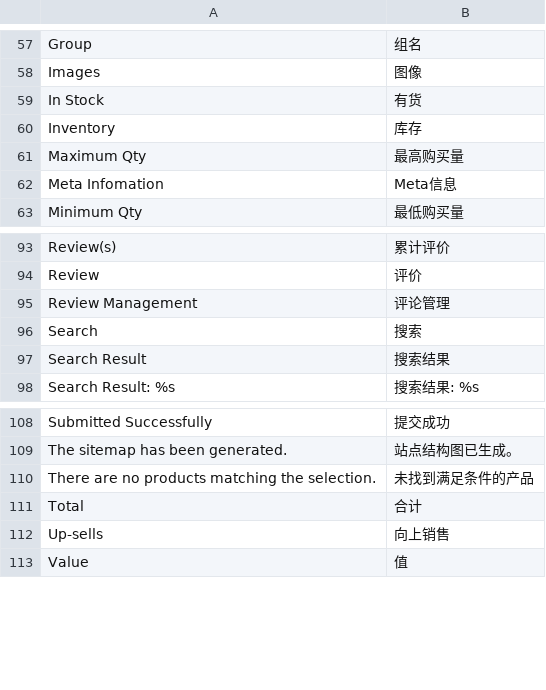
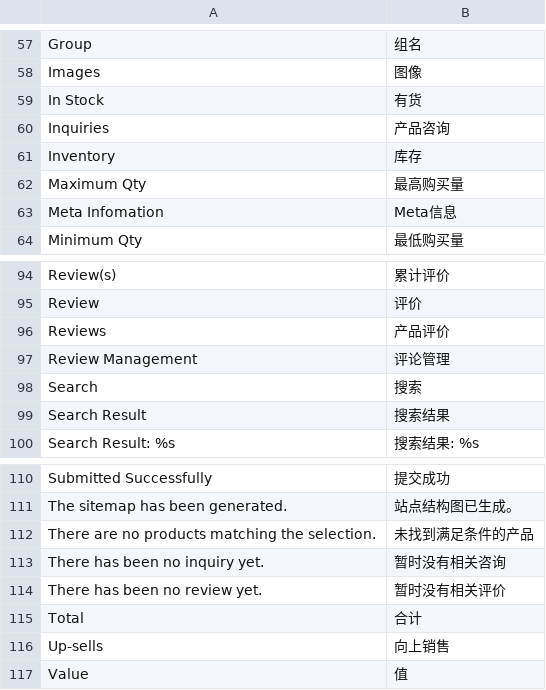
Before and after one commit to peachyang/py_website, a CSV file: app/i18n/zh-CN/catalog.csv, drawn as a sheet; only a part is shown, gaps mark what is left out; the diff names each change by its address in the sheet, - before the commit and + after, or states it on an @@ line.

```diff
--- a/app/i18n/zh-CN/catalog.csv
+++ b/app/i18n/zh-CN/catalog.csv
+row 60: Inquiries | 产品咨询
+row 96: Reviews | 产品评价
+row 113: There has been no inquiry yet. | 暂时没有相关咨询
+row 114: There has been no review yet. | 暂时没有相关评价
```
Also changed, not shown: app/i18n/zh-CN/customer.csv, app/i18n/zh-CN/lib.csv, 28 other files.
